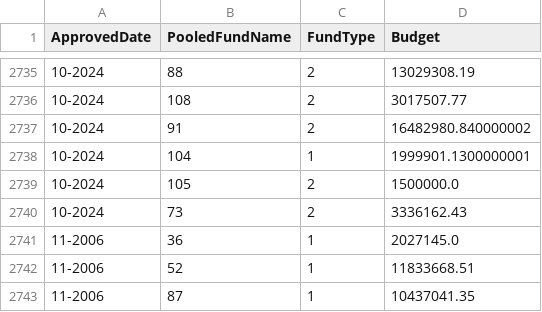
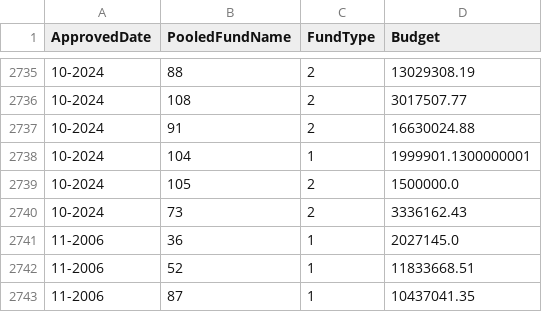
Before and after one commit to CBPFGMS/pfbi-data, a CSV file: allocationSummarybyapproveddate.csv, drawn as a sheet; only a part is shown, gaps mark what is left out.

```diff
--- a/allocationSummarybyapproveddate.csv
+++ b/allocationSummarybyapproveddate.csv
@@ -2736,3 +2736,3 @@ ApprovedDate,PooledFundName,FundType,Budget
 10-2024,108,2,3017507.77
-10-2024,91,2,16482980.840000002
+10-2024,91,2,16630024.88
 10-2024,104,1,1999901.1300000001
```
Also changed, not shown: allocationSummary.csv, allocationSummarySankey.csv, 10 other files.
